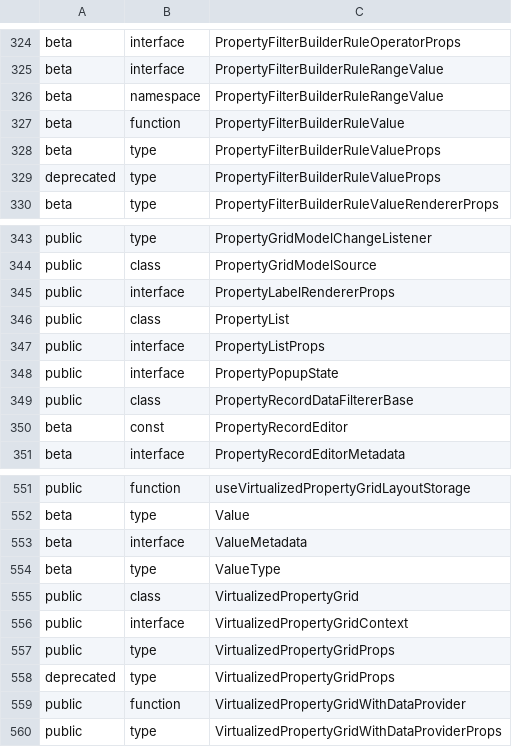
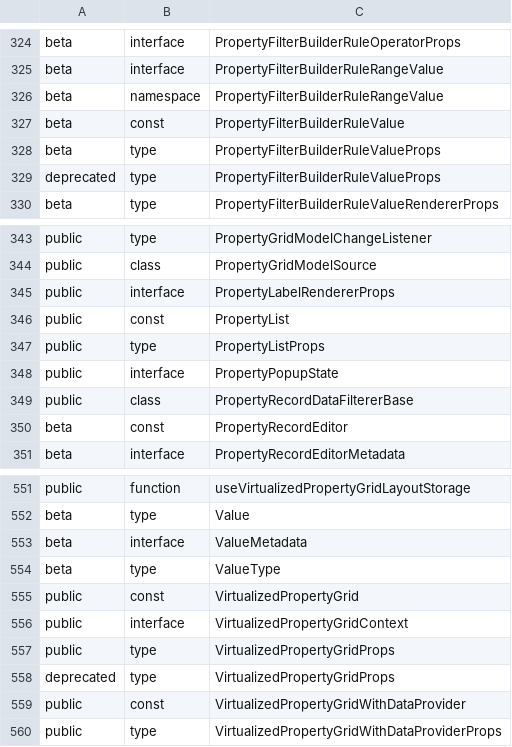
Before and after one commit to iTwin/appui, a CSV file: common/api/summary/components-react.exports.csv, drawn as a sheet; only a part is shown, gaps mark what is left out.

```diff
--- a/common/api/summary/components-react.exports.csv
+++ b/common/api/summary/components-react.exports.csv
@@ -326,3 +326,3 @@ beta;interface;PropertyFilterBuilderRuleRangeValue
 beta;namespace;PropertyFilterBuilderRuleRangeValue
-beta;function;PropertyFilterBuilderRuleValue
+beta;const;PropertyFilterBuilderRuleValue
 beta;type;PropertyFilterBuilderRuleValueProps
@@ -345,4 +345,4 @@ public;class;PropertyGridModelSource
 public;interface;PropertyLabelRendererProps
-public;class;PropertyList
-public;interface;PropertyListProps
+public;const;PropertyList
+public;type;PropertyListProps
 public;interface;PropertyPopupState
@@ -554,3 +554,3 @@ beta;interface;ValueMetadata
 beta;type;ValueType
-public;class;VirtualizedPropertyGrid
+public;const;VirtualizedPropertyGrid
 public;interface;VirtualizedPropertyGridContext
@@ -558,3 +558,3 @@ public;type;VirtualizedPropertyGridProps
 deprecated;type;VirtualizedPropertyGridProps
-public;function;VirtualizedPropertyGridWithDataProvider
+public;const;VirtualizedPropertyGridWithDataProvider
 public;type;VirtualizedPropertyGridWithDataProviderProps
```
Also changed, not shown: 11 other files.
